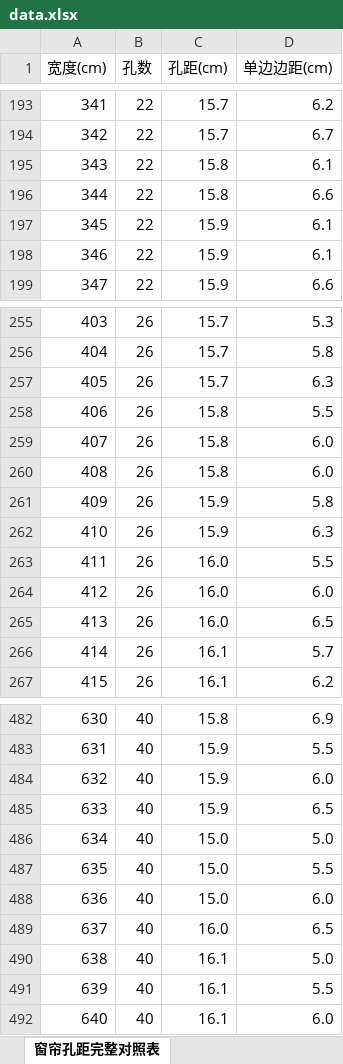
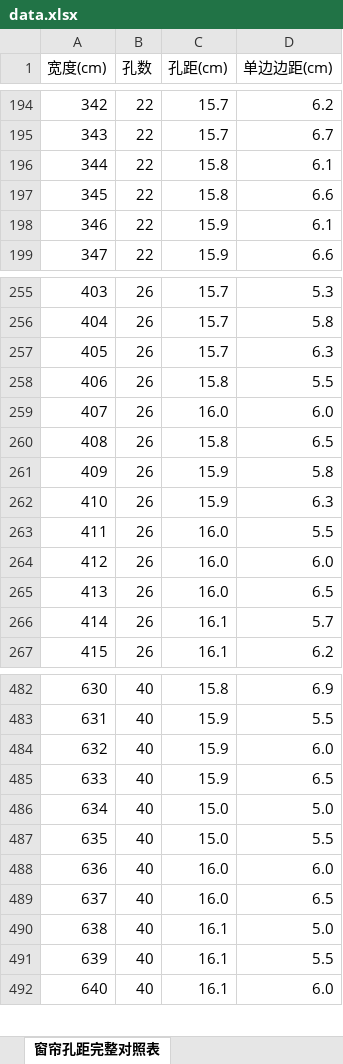
Before and after one commit to ucfei/jsq, an Excel workbook: data.xlsx, sheet 窗帘孔距完整对照表, drawn as a sheet; only a part is shown, gaps mark what is left out; values as stored, in another font and other column widths than the file's, no cell formats; removed rows and columns are numbered as before the commit, all else as after; the diff covers the shown part only; the diff names each change by its address in the sheet, - before the commit and + after, or states it on an @@ line.

```diff
--- a/data.xlsx (sheet 窗帘孔距完整对照表)
+++ b/data.xlsx (sheet 窗帘孔距完整对照表)
@@ column A (宽度(cm)) renumbered between rows 192 and 328 @@
-row 197: 345 | 22 | 15.9 | 6.1
-C259 (孔距(cm)): 15.8
+C259 (孔距(cm)): 16.0
-D260 (单边边距(cm)): 6.0
+D260 (单边边距(cm)): 6.5
-C488 (孔距(cm)): 15.0
+C488 (孔距(cm)): 16.0
```
Also changed, not shown: 5 added rows and 4 removed rows elsewhere in this sheet, cell formats.
